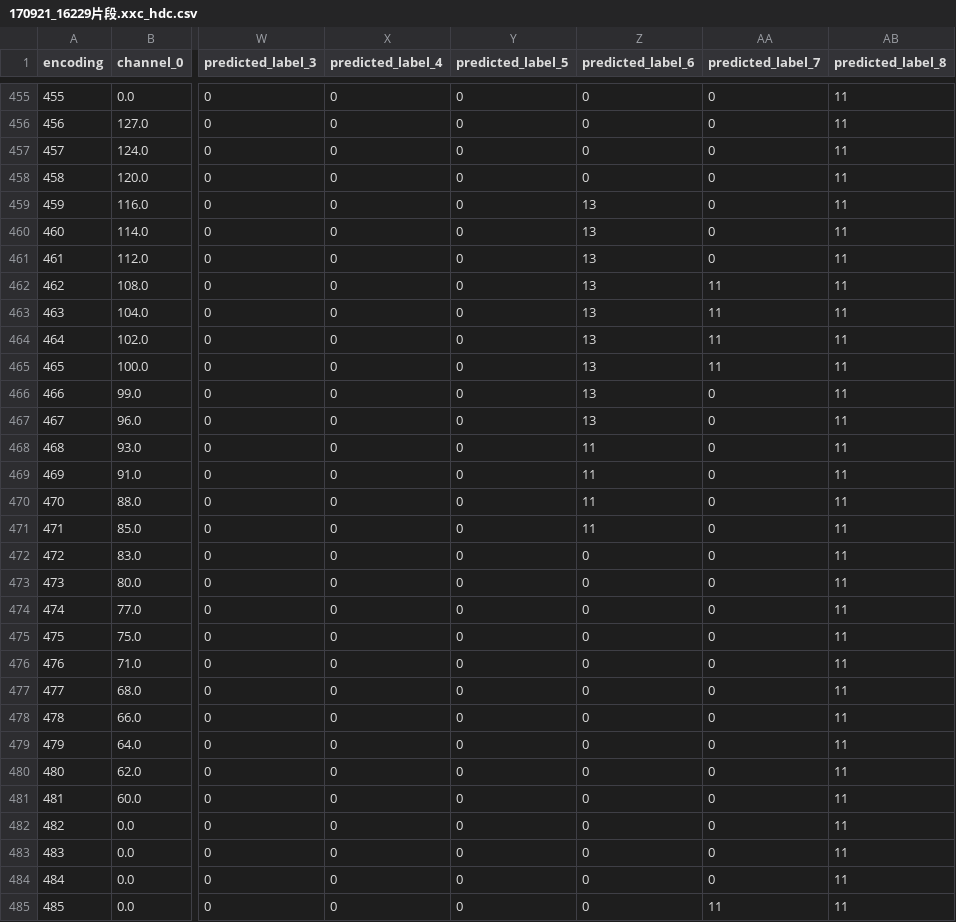
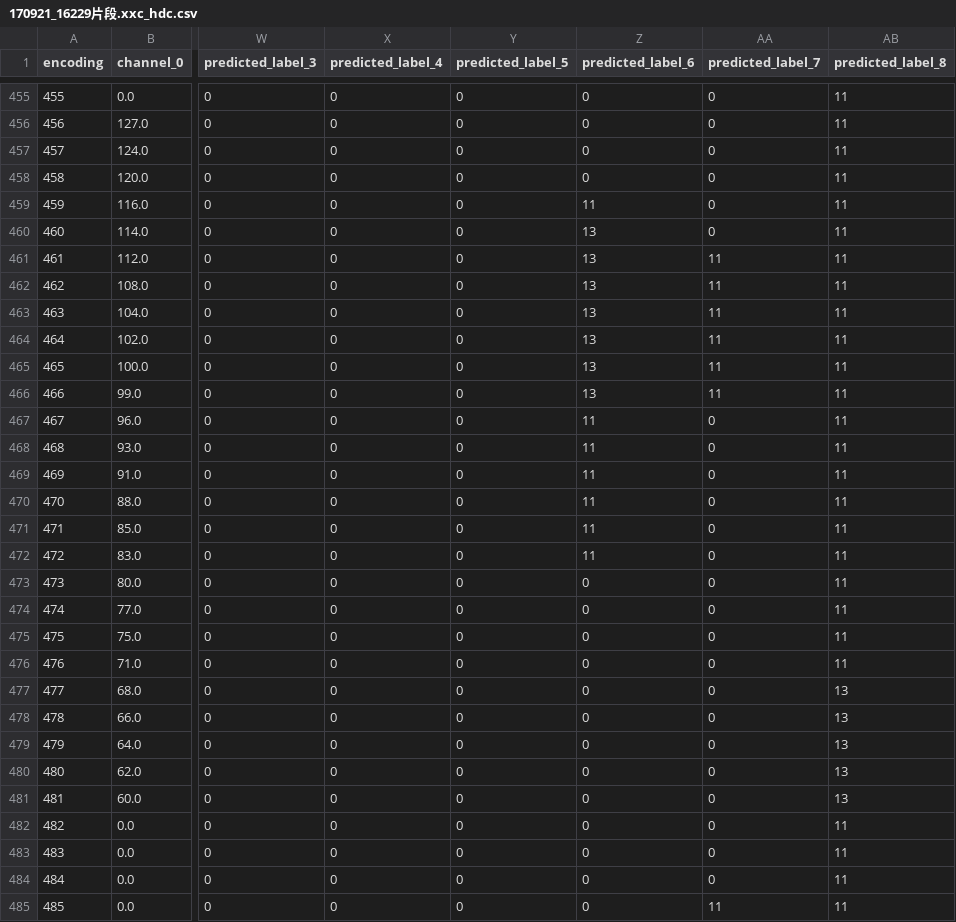
Before and after one commit to zhengmenglin/HDC, a CSV file: data/train/170921_16229片段.xxc_hdc.csv, drawn as a sheet; only a part is shown, gaps mark what is left out; the diff covers the shown part only; the diff names each change by its address in the sheet, - before the commit and + after, or states it on an @@ line.

```diff
--- a/data/train/170921_16229片段.xxc_hdc.csv
+++ b/data/train/170921_16229片段.xxc_hdc.csv
-Z459 (predicted_label_6): 13
+Z459 (predicted_label_6): 11
-AA461 (predicted_label_7): 0
+AA461 (predicted_label_7): 11
-AA466 (predicted_label_7): 0
+AA466 (predicted_label_7): 11
-Z467 (predicted_label_6): 13
+Z467 (predicted_label_6): 11
-Z472 (predicted_label_6): 0
+Z472 (predicted_label_6): 11
-AB477:AB481 (predicted_label_8): 11
+AB477:AB481 (predicted_label_8): 13
```
Also changed, not shown: 24 edited cells elsewhere in this file, data/train/180123_17113片段.xxc_hdc.csv, data/train/190009_20210511片段.xxc_hdc.csv, 29 other files.
